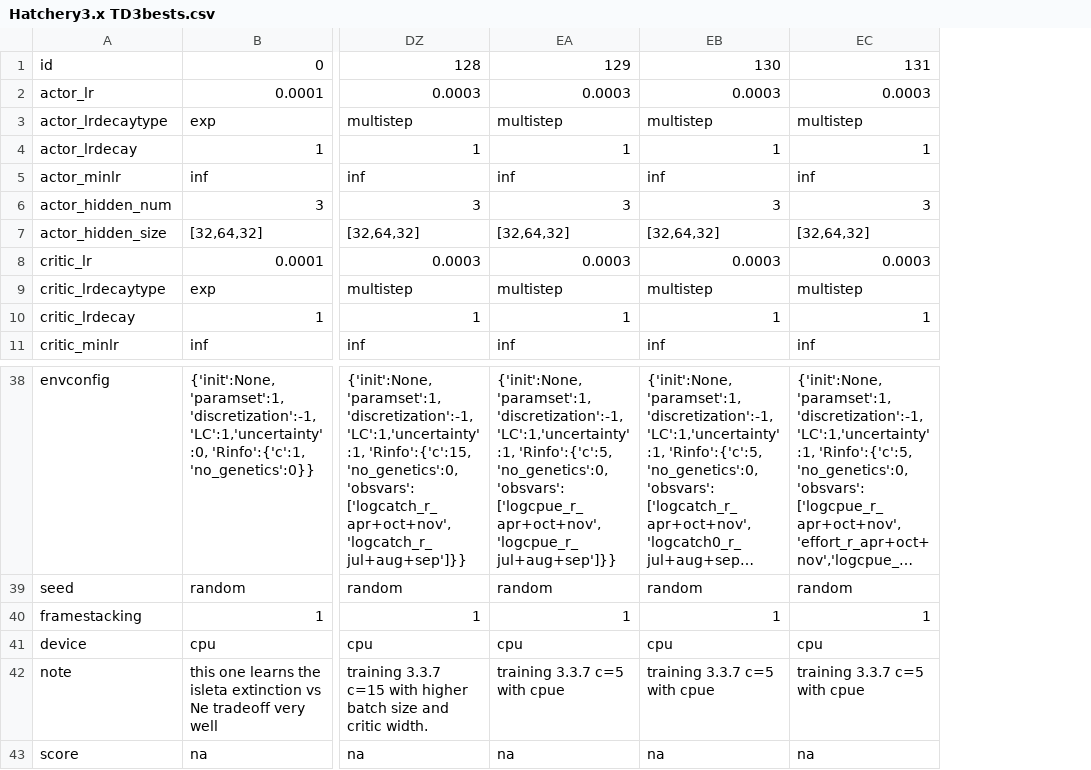
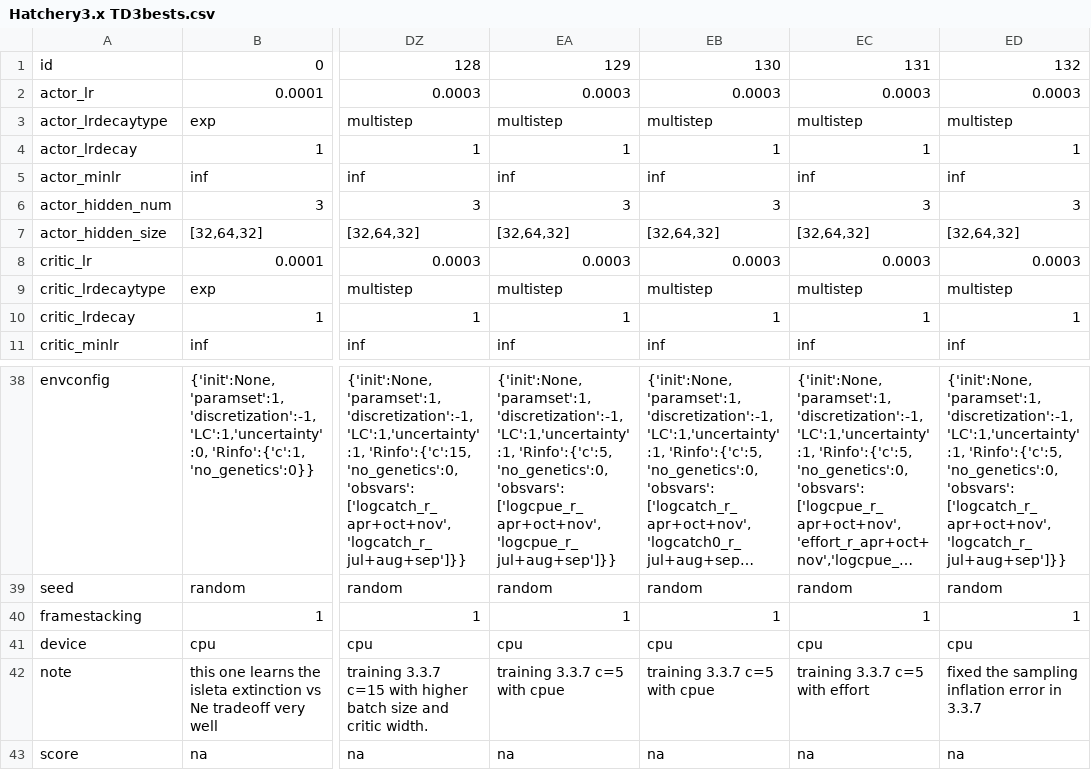
Before and after one commit to hyunseoky9/Hatchery-operation-2, a CSV file: hyperparamsets/Hatchery3.x TD3bests.csv, drawn as a sheet; only a part is shown, gaps mark what is left out; long unchanged cells end in …; the diff names each change by its address in the sheet, - before the commit and + after, or states it on an @@ line.

Commit message:
fixed sampling error

```diff
--- a/hyperparamsets/Hatchery3.x TD3bests.csv
+++ b/hyperparamsets/Hatchery3.x TD3bests.csv
+column ED, rows 1-11: 132 | 0.0003 | multistep | 1 | inf | 3 | [32,64,32] | 0.0003 | multistep | 1 | inf; rows 38-43: {'init':None,'paramset':1,'discretization':-1,'LC':1,'uncertainty':1, 'Rinfo':{'c':5, 'no_genetics':0, 'obsvars': ['logcatch_r_apr+oct+nov','logcatch_r_jul+aug+sep']}} | random | 1 | cpu | fixed the sampling inflation error in 3.3.7 | na
-EC42: training 3.3.7 c=5 with cpue
+EC42: training 3.3.7 c=5 with effort
```
